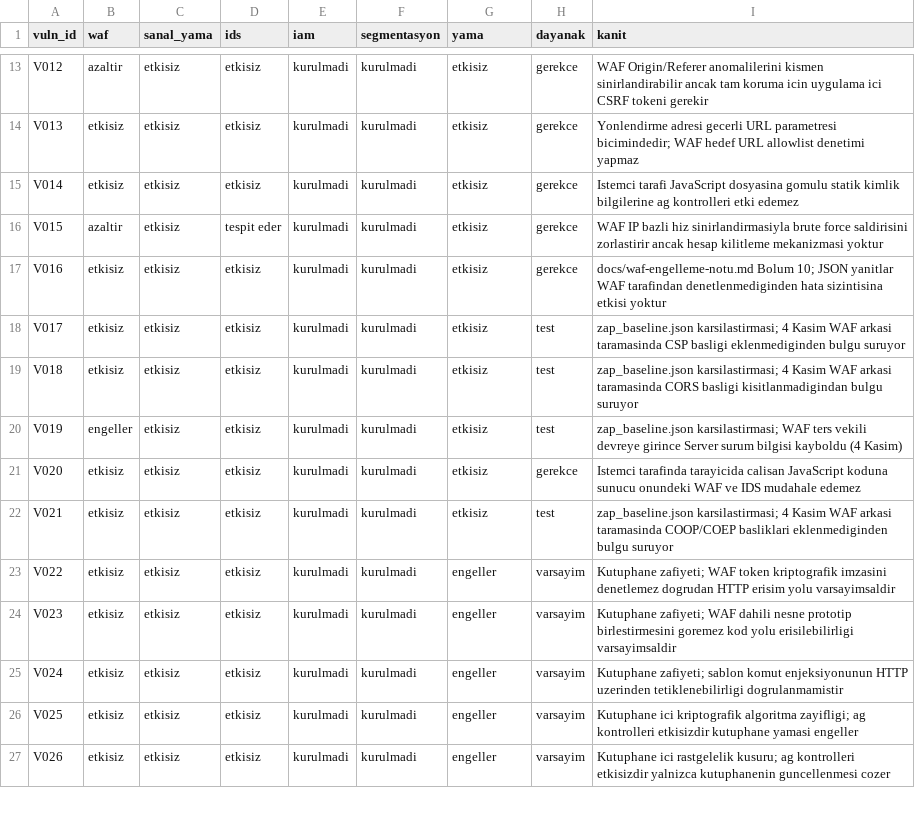
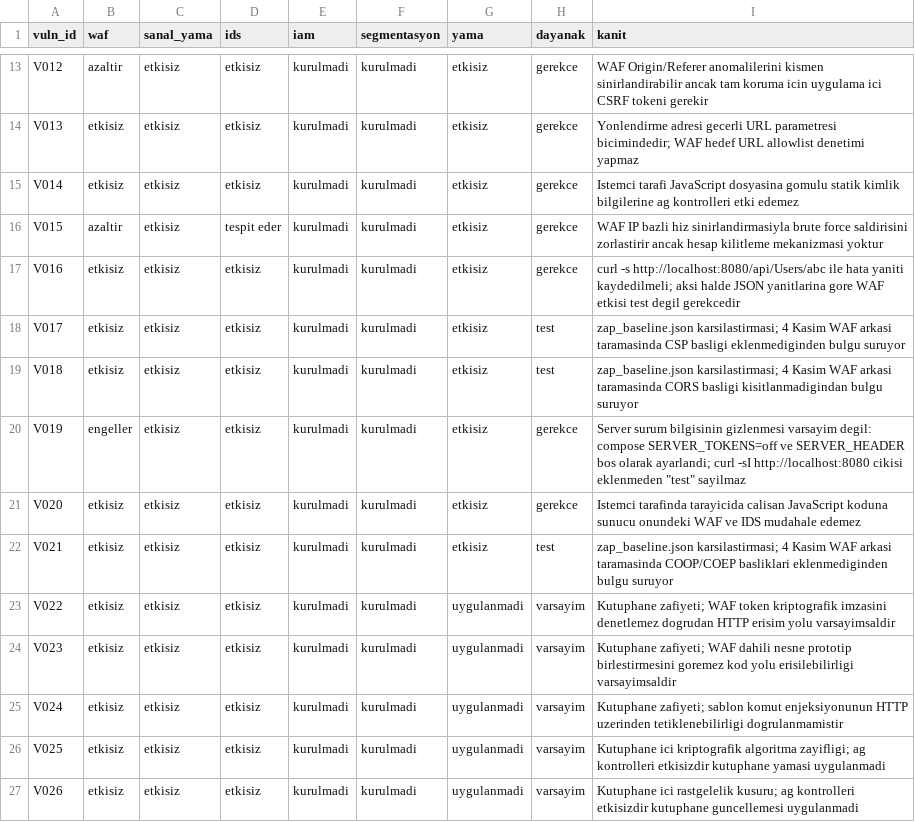
Before and after one commit to tek258/ResidualMap, a CSV file: inventory/control_mapping.csv, drawn as a sheet; only a part is shown, gaps mark what is left out; the diff covers the shown part only.

Commit message:
WAF ve tarama kanıtları doğrulanabilir hale getirildi
Juice Shop imajı digest ile sabitlendi. V022-V036 kayıtlarında uygulanmamış yama durumu açıkça belirtildi. V003, V016 ve V019 için gerekli doğrulama ve kanıt şartları belgelendi. DetectionOnly modu için test-waf.sh sonuç beklentileri güncellendi. Kontrol eşleme tablosu ve rapor dilindeki aşırı güçlü ifadeler düzeltildi.

```diff
--- a/inventory/control_mapping.csv
+++ b/inventory/control_mapping.csv
@@ -16,12 +16,12 @@ V014,etkisiz,etkisiz,etkisiz,kurulmadi,kurulmadi,etkisiz,gerekce,Istemci tarafi
 V015,azaltir,etkisiz,tespit eder,kurulmadi,kurulmadi,etkisiz,gerekce,WAF IP bazli hiz sinirlandirmasiyla brute force saldirisini zorlastirir ancak hesap kilitleme mekanizmasi yoktur
-V016,etkisiz,etkisiz,etkisiz,kurulmadi,kurulmadi,etkisiz,gerekce,docs/waf-engelleme-notu.md Bolum 10; JSON yanitlar WAF tarafindan denetlenmediginden hata sizintisina etkisi yoktur
+V016,etkisiz,etkisiz,etkisiz,kurulmadi,kurulmadi,etkisiz,gerekce,curl -s http://localhost:8080/api/Users/abc ile hata yaniti kaydedilmeli; aksi halde JSON yanitlarina gore WAF etkisi test degil gerekcedir
 V017,etkisiz,etkisiz,etkisiz,kurulmadi,kurulmadi,etkisiz,test,zap_baseline.json karsilastirmasi; 4 Kasim WAF arkasi taramasinda CSP basligi eklenmediginden bulgu suruyor
 V018,etkisiz,etkisiz,etkisiz,kurulmadi,kurulmadi,etkisiz,test,zap_baseline.json karsilastirmasi; 4 Kasim WAF arkasi taramasinda CORS basligi kisitlanmadigindan bulgu suruyor
-V019,engeller,etkisiz,etkisiz,kurulmadi,kurulmadi,etkisiz,test,zap_baseline.json karsilastirmasi; WAF ters vekili devreye girince Server surum bilgisi kayboldu (4 Kasim)
+V019,engeller,etkisiz,etkisiz,kurulmadi,kurulmadi,etkisiz,gerekce,Server surum bilgisinin gizlenmesi varsayim degil: compose SERVER_TOKENS=off ve SERVER_HEADER bos olarak ayarlandi; curl -sI http://localhost:8080 cikisi eklenmeden "test" sayilmaz
 V020,etkisiz,etkisiz,etkisiz,kurulmadi,kurulmadi,etkisiz,gerekce,Istemci tarafinda tarayicida calisan JavaScript koduna sunucu onundeki WAF ve IDS mudahale edemez
 V021,etkisiz,etkisiz,etkisiz,kurulmadi,kurulmadi,etkisiz,test,zap_baseline.json karsilastirmasi; 4 Kasim WAF arkasi taramasinda COOP/COEP basliklari eklenmediginden bulgu suruyor
-V022,etkisiz,etkisiz,etkisiz,kurulmadi,kurulmadi,engeller,varsayim,Kutuphane zafiyeti; WAF token kriptografik imzasini denetlemez dogrudan HTTP erisim yolu varsayimsaldir
-V023,etkisiz,etkisiz,etkisiz,kurulmadi,kurulmadi,engeller,varsayim,Kutuphane zafiyeti; WAF dahili nesne prototip birlestirmesini goremez kod yolu erisilebilirligi varsayimsaldir
-V024,etkisiz,etkisiz,etkisiz,kurulmadi,kurulmadi,engeller,varsayim,Kutuphane zafiyeti; sablon komut enjeksiyonunun HTTP uzerinden tetiklenebilirligi dogrulanmamistir
-V025,etkisiz,etkisiz,etkisiz,kurulmadi,kurulmadi,engeller,varsayim,Kutuphane ici kriptografik algoritma zayifligi; ag kontrolleri etkisizdir kutuphane yamasi engeller
-V026,etkisiz,etkisiz,etkisiz,kurulmadi,kurulmadi,engeller,varsayim,Kutuphane ici rastgelelik kusuru; ag kontrolleri etkisizdir yalnizca kutuphanenin guncellenmesi cozer
+V022,etkisiz,etkisiz,etkisiz,kurulmadi,kurulmadi,uygulanmadi,varsayim,Kutuphane zafiyeti; WAF token kriptografik imzasini denetlemez dogrudan HTTP erisim yolu varsayimsaldir
+V023,etkisiz,etkisiz,etkisiz,kurulmadi,kurulmadi,uygulanmadi,varsayim,Kutuphane zafiyeti; WAF dahili nesne prototip birlestirmesini goremez kod yolu erisilebilirligi varsayimsaldir
+V024,etkisiz,etkisiz,etkisiz,kurulmadi,kurulmadi,uygulanmadi,varsayim,Kutuphane zafiyeti; sablon komut enjeksiyonunun HTTP uzerinden tetiklenebilirligi dogrulanmamistir
+V025,etkisiz,etkisiz,etkisiz,kurulmadi,kurulmadi,uygulanmadi,varsayim,Kutuphane ici kriptografik algoritma zayifligi; ag kontrolleri etkisizdir kutuphane yamasi uygulanmadi
+V026,etkisiz,etkisiz,etkisiz,kurulmadi,kurulmadi,uygulanmadi,varsayim,Kutuphane ici rastgelelik kusuru; ag kontrolleri etkisizdir kutuphane guncellemesi uygulanmadi
```
Also changed, not shown: 20 edited cells elsewhere in this file, 7 other files.
